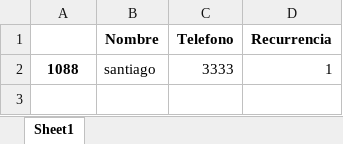
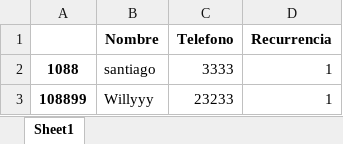
Before and after one commit to imwiwiim90/accesoFabriteka, an Excel workbook: usuarios.xlsx, sheet Sheet1, drawn as a sheet; values as stored, in another font and other column widths than the file's, no borders; the diff names each change by its address in the sheet, - before the commit and + after, or states it on an @@ line.

```diff
--- a/usuarios.xlsx (sheet Sheet1)
+++ b/usuarios.xlsx (sheet Sheet1)
+row 3: 108899 | Willyyy | 23233 | 1
```
Also changed, not shown: PinUsuarios.xlsx, RegistroTarjeta.xlsx, 1 other file.
